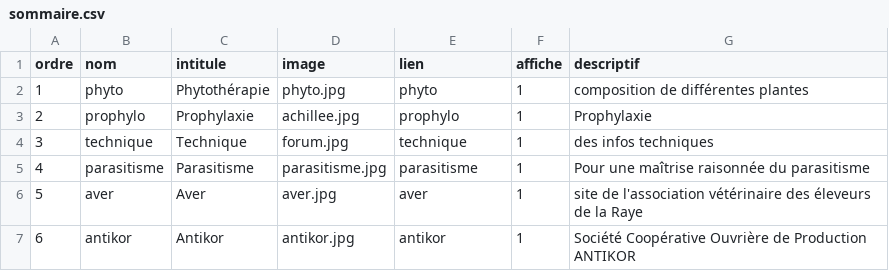
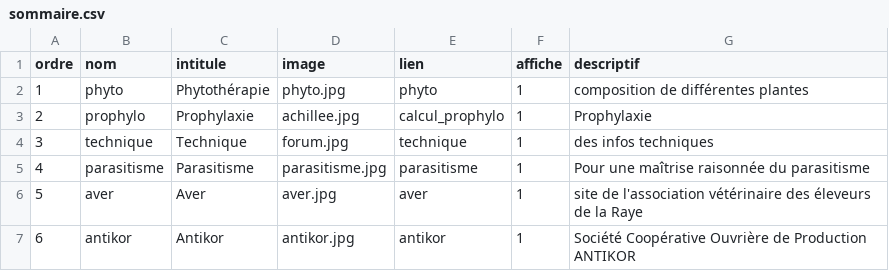
Before and after one commit to michelange2008/siteAver, a CSV file: public/medias/csv/sommaire.csv, drawn as a sheet.

```diff
--- a/public/medias/csv/sommaire.csv
+++ b/public/medias/csv/sommaire.csv
@@ -2,3 +2,3 @@ ordre;nom;intitule;image;lien;affiche;descriptif
 1;phyto;Phytothérapie;phyto.jpg;phyto;1;composition de différentes plantes
-2;prophylo;Prophylaxie;achillee.jpg;prophylo;1;Prophylaxie
+2;prophylo;Prophylaxie;achillee.jpg;calcul_prophylo;1;Prophylaxie
 3;technique;Technique;forum.jpg;technique;1;des infos techniques
```
Also changed, not shown: 22 other files.
